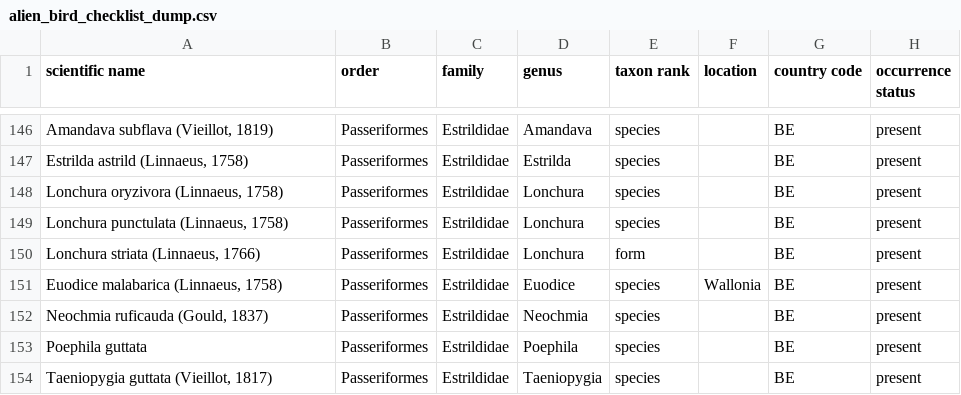
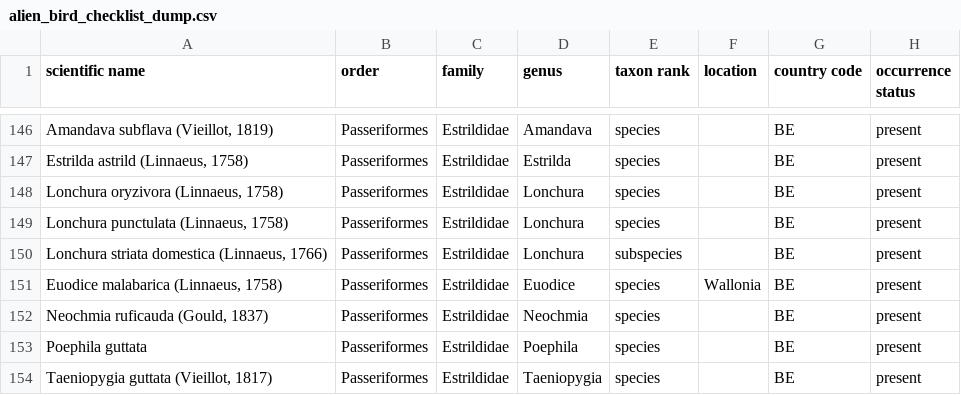
Before and after one commit to trias-project/alien-birds-checklist, a CSV file: data/raw/alien_bird_checklist_dump.csv, drawn as a sheet; only a part is shown, gaps mark what is left out; the diff names each change by its address in the sheet, - before the commit and + after, or states it on an @@ line.

Commit message:
Change form to subspecies

```diff
--- a/data/raw/alien_bird_checklist_dump.csv
+++ b/data/raw/alien_bird_checklist_dump.csv
-A150 (scientific name): Lonchura striata (Linnaeus, 1766)
+A150 (scientific name): Lonchura striata domestica (Linnaeus, 1766)
-E150 (taxon rank): form
+E150 (taxon rank): subspecies
```
